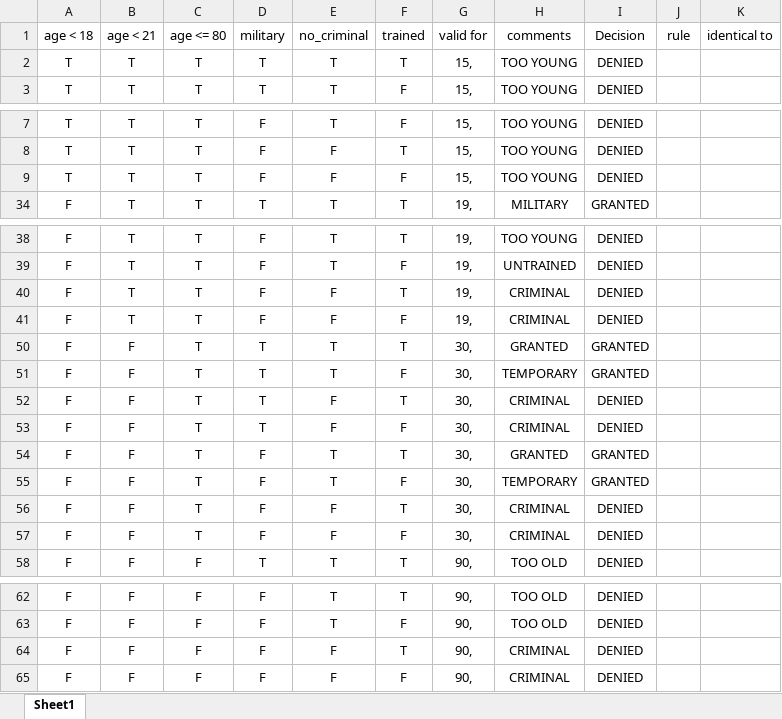
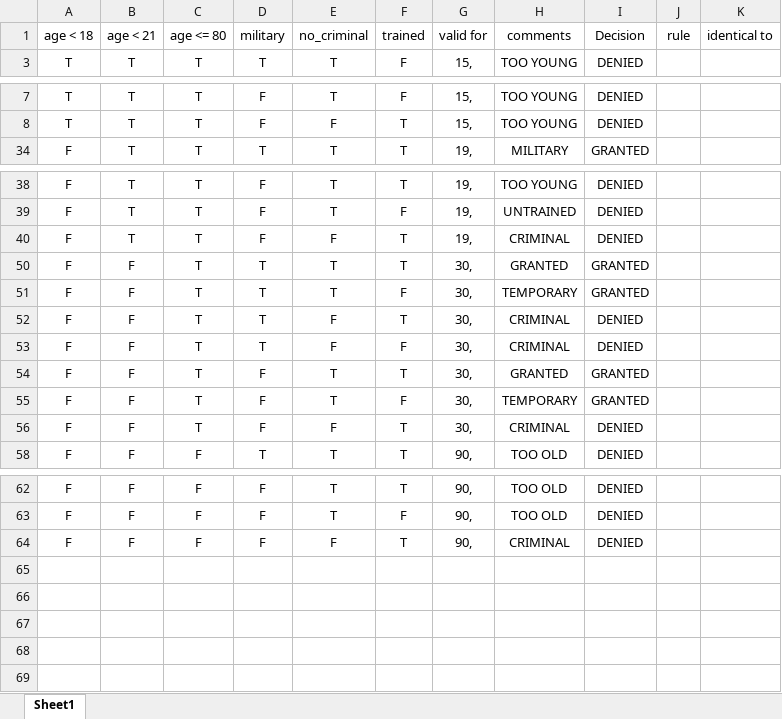
Before and after one commit to bekkerin/CS4103-carry-license, an Excel workbook: carry_license/final_license.xlsx, sheet Sheet1, drawn as a sheet; only a part is shown, gaps mark what is left out; values as stored, in another font and other column widths than the file's, no borders; table styles not drawn; the diff names each change by its address in the sheet, - before the commit and + after, or states it on an @@ line.

```diff
--- a/carry_license/final_license.xlsx (sheet Sheet1)
+++ b/carry_license/final_license.xlsx (sheet Sheet1)
-row 2: T | T | T | T | T | T | 15, | TOO YOUNG | DENIED
-row 9: T | T | T | F | F | F | 15, | TOO YOUNG | DENIED
-row 41: F | T | T | F | F | F | 19, | CRIMINAL | DENIED
-row 57: F | F | T | F | F | F | 30, | CRIMINAL | DENIED
-row 65: F | F | F | F | F | F | 90, | CRIMINAL | DENIED
```
Also changed, not shown: hidden cells, 24 other files.
